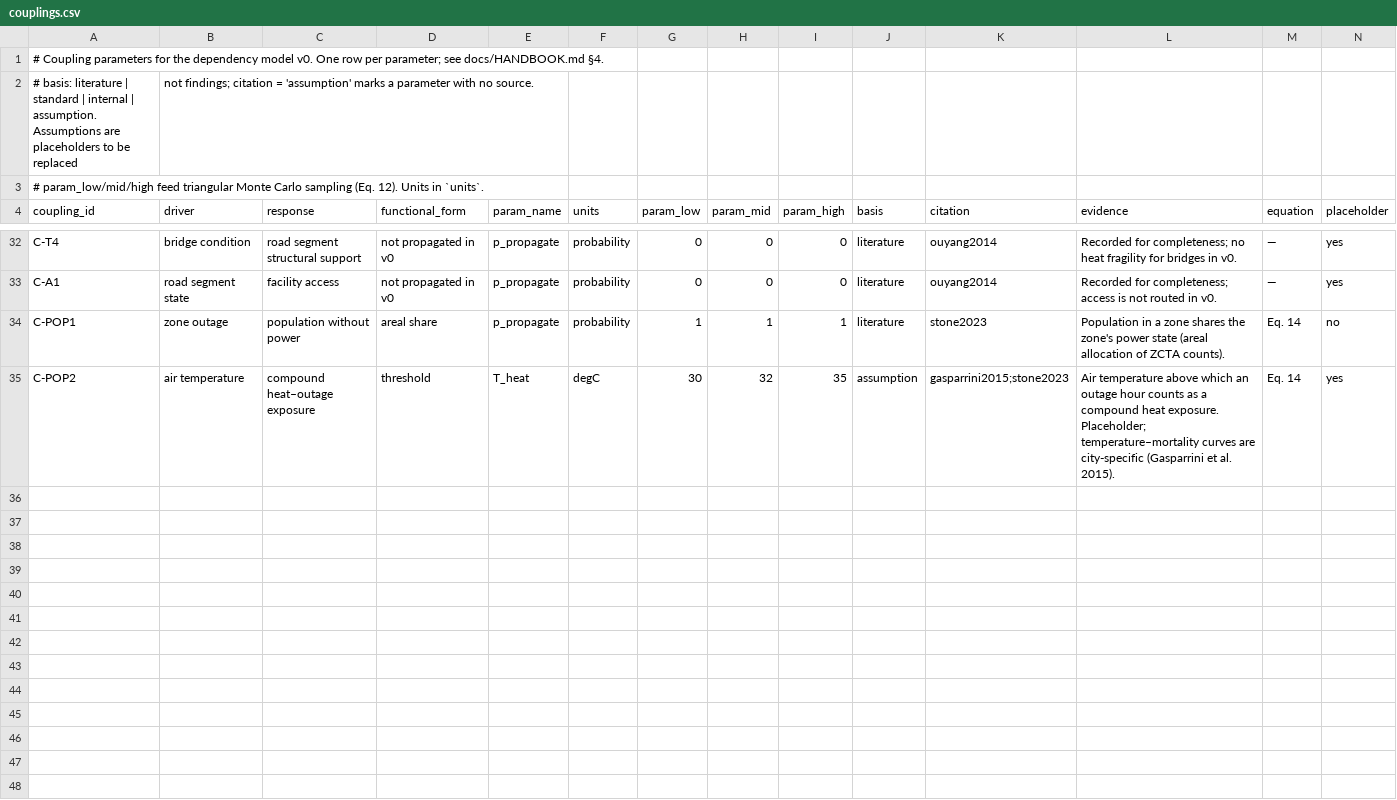
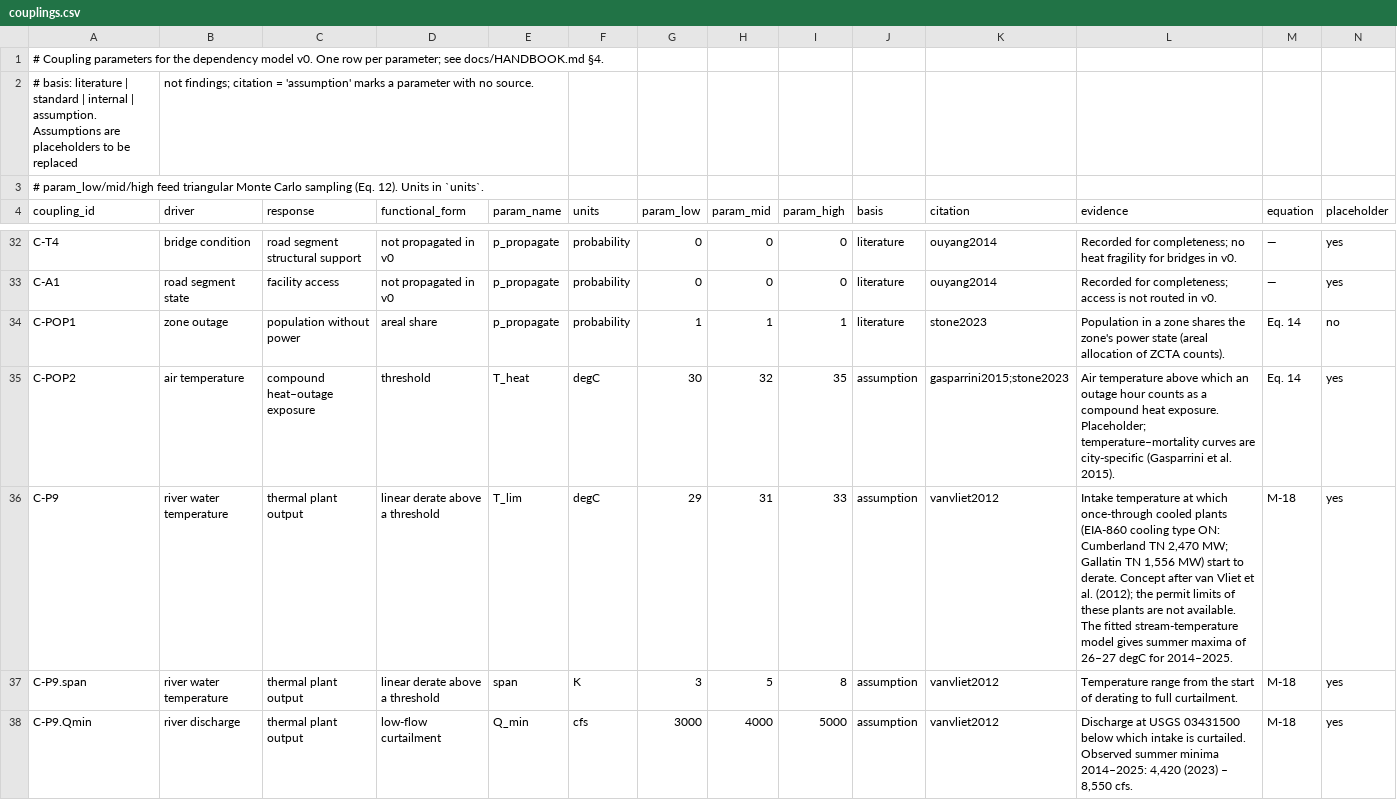
Before and after one commit to hibu-11/nashville-heat-twin, a CSV file: twin/couplings.csv, drawn as a sheet; only a part is shown, gaps mark what is left out; the diff covers the shown part only; the diff names each change by its address in the sheet, - before the commit and + after, or states it on an @@ line.

```diff
--- a/twin/couplings.csv
+++ b/twin/couplings.csv
+row 36: C-P9 | river water temperature | thermal plant output | linear derate above a threshold | T_lim | degC | 29 | 31 | 33 | assumption | vanvliet2012 | Intake temperature at which once-through cooled plants (EIA-860 cooling type ON: Cumberland TN 2,470 MW; Gallatin TN 1,556 MW) start to derate. Concept after van Vliet et al. (2012); the permit limits of these plants are not available. The fitted stream-temperature model gives summer maxima of 26–27 degC for 2014–2025. | M-18 | yes
+row 37: C-P9.span | river water temperature | thermal plant output | linear derate above a threshold | span | K | 3 | 5 | 8 | assumption | vanvliet2012 | Temperature range from the start of derating to full curtailment. | M-18 | yes
+row 38: C-P9.Qmin | river discharge | thermal plant output | low-flow curtailment | Q_min | cfs | 3000 | 4000 | 5000 | assumption | vanvliet2012 | Discharge at USGS 03431500 below which intake is curtailed. Observed summer minima 2014–2025: 4,420 (2023) – 8,550 cfs. | M-18 | yes
```
Also changed, not shown: 9 added rows elsewhere in this file, 47 other files.
